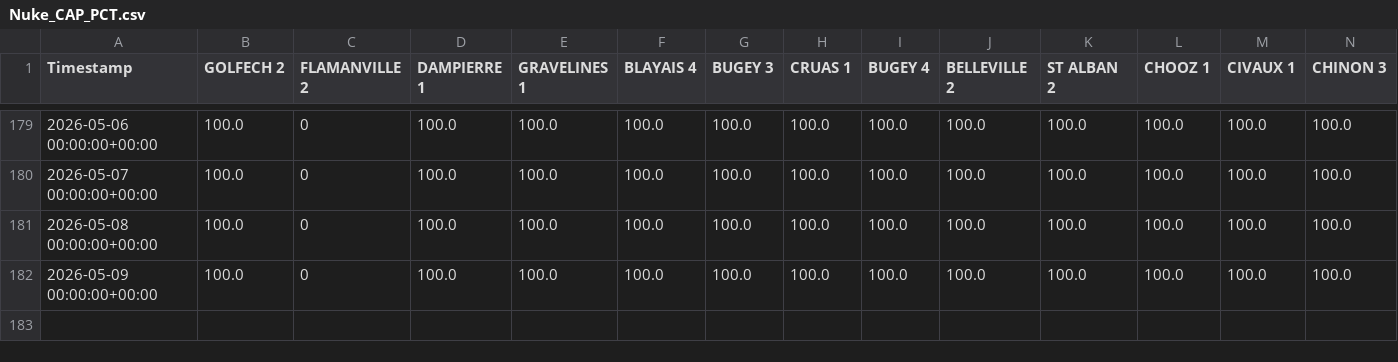
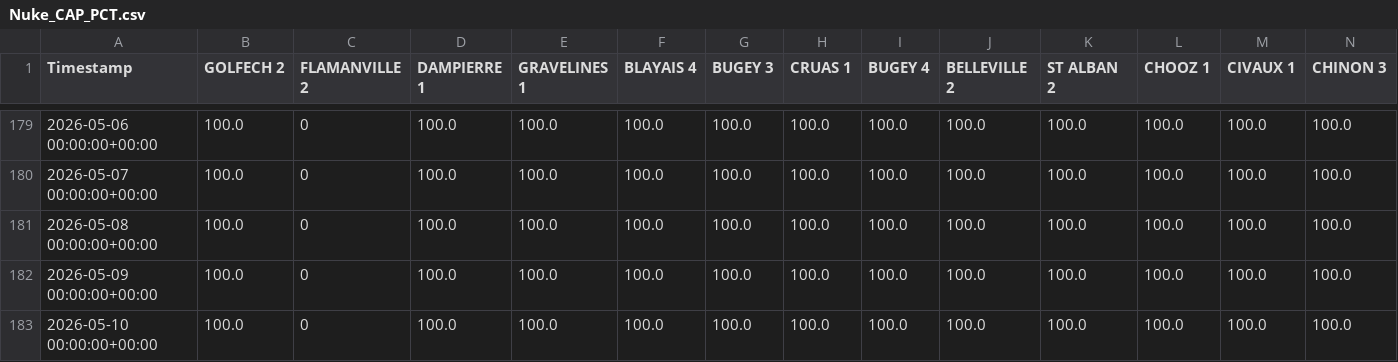
Before and after one commit to ecocreusersb/dash_nuke, a CSV file: Nuke_CAP_PCT.csv, drawn as a sheet; only a part is shown, gaps mark what is left out; rows hold the shown columns only; the diff names each change by its address in the sheet, - before the commit and + after, or states it on an @@ line.

Commit message:
Force update Nuke_CAP_PCT.csv

```diff
--- a/Nuke_CAP_PCT.csv
+++ b/Nuke_CAP_PCT.csv
+row 183: 2026-05-10 00:00:00+00:00 | 100.0 | 0 | 100.0 | 100.0 | 100.0 | 100.0 | 100.0 | 100.0 | 100.0 | 100.0 | 100.0 | 100.0 | 100.0
```
